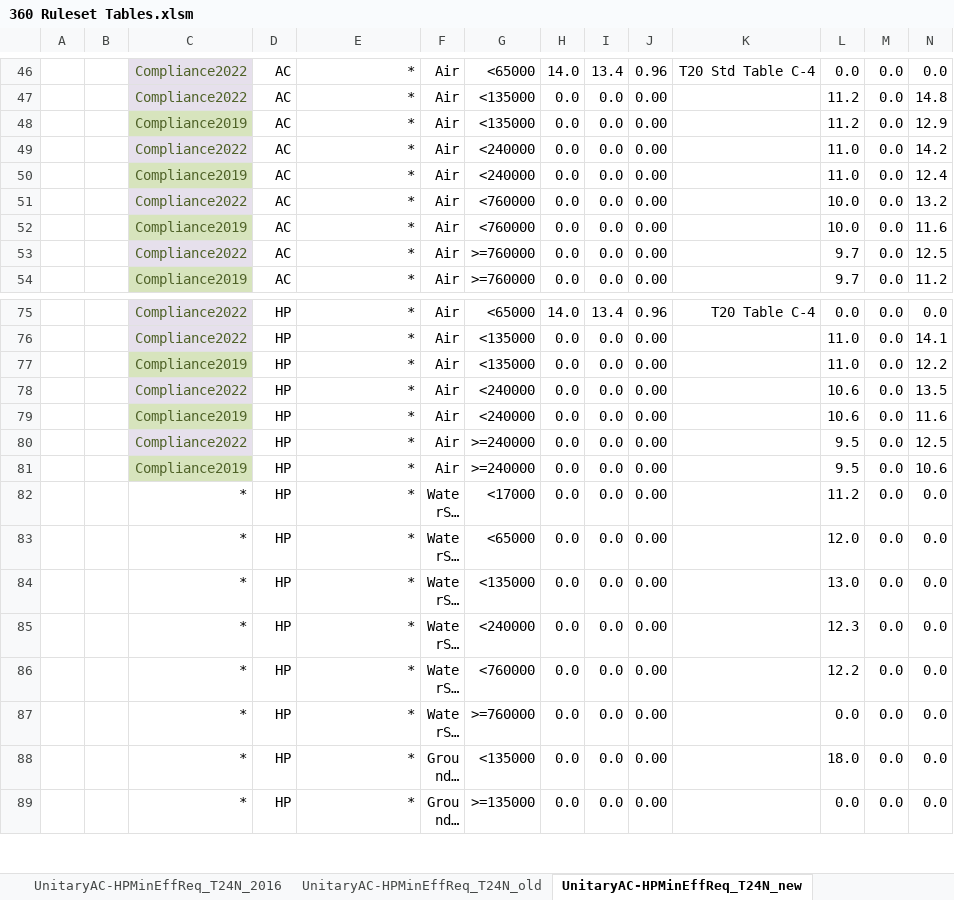
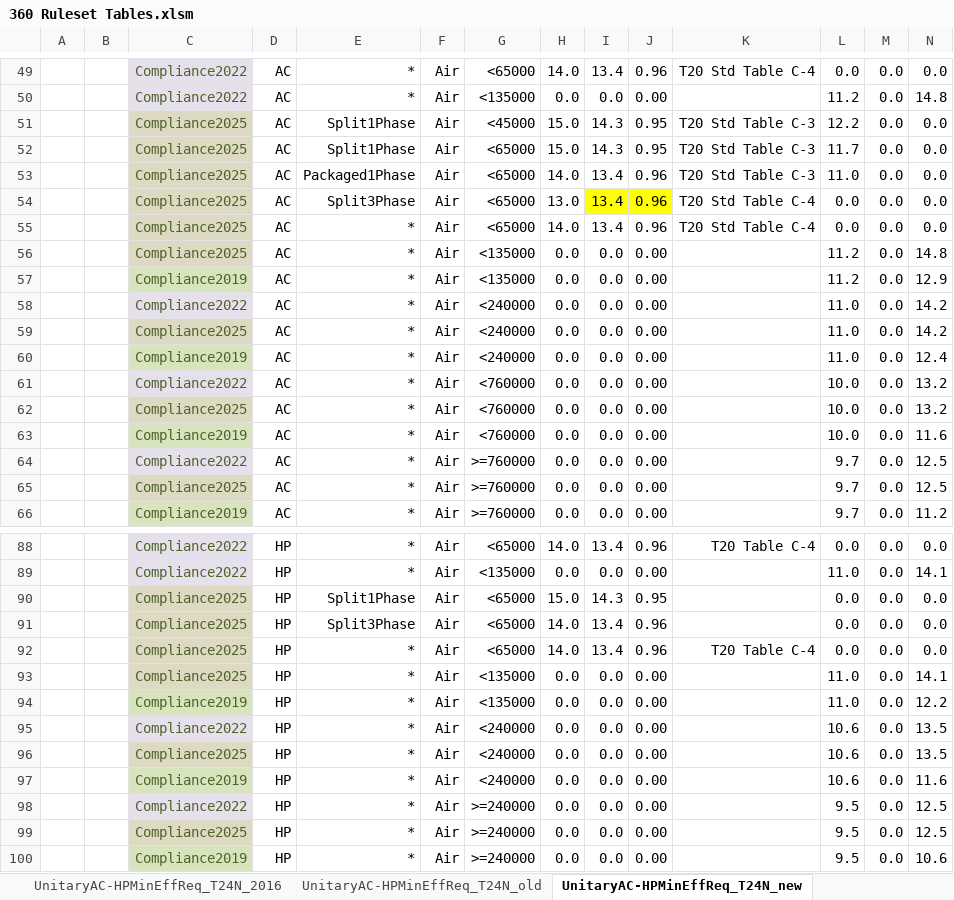
Before and after one commit to joesinger12/sync-svn-to-git, an Excel workbook: Documentation/T24N/360 Ruleset Tables.xlsm, sheet UnitaryAC-HPMinEffReq_T24N_new, drawn as a sheet; only a part is shown, gaps mark what is left out; the shorter side is filled out with more unchanged rows; long unchanged cells end in …; values as stored, in another font and other column widths than the file's, no borders; conditional formats not drawn; rows hold the shown columns only; the diff covers the shown part only; the diff names each change by its address in the sheet, - before the commit and + after, or states it on an @@ line.

```diff
--- a/Documentation/T24N/360 Ruleset Tables.xlsm (sheet UnitaryAC-HPMinEffReq_T24N_new)
+++ b/Documentation/T24N/360 Ruleset Tables.xlsm (sheet UnitaryAC-HPMinEffReq_T24N_new)
+row 51:  |  | Compliance2025 | AC | Split1Phase | Air | <45000 | 15.0 | 14.3 | 0.95 | T20 Std Table C-3 | 12.2 | 0.0 | 0.0
+row 52:  |  | Compliance2025 | AC | Split1Phase | Air | <65000 | 15.0 | 14.3 | 0.95 | T20 Std Table C-3 | 11.7 | 0.0 | 0.0
+row 53:  |  | Compliance2025 | AC | Packaged1Phase | Air | <65000 | 14.0 | 13.4 | 0.96 | T20 Std Table C-3 | 11.0 | 0.0 | 0.0
+row 54:  |  | Compliance2025 | AC | Split3Phase | Air | <65000 | 13.0 | 13.4 | 0.96 | T20 Std Table C-4 | 0.0 | 0.0 | 0.0
+row 55:  |  | Compliance2025 | AC | * | Air | <65000 | 14.0 | 13.4 | 0.96 | T20 Std Table C-4 | 0.0 | 0.0 | 0.0
+row 56:  |  | Compliance2025 | AC | * | Air | <135000 | 0.0 | 0.0 | 0.00 |  | 11.2 | 0.0 | 14.8
+row 59:  |  | Compliance2025 | AC | * | Air | <240000 | 0.0 | 0.0 | 0.00 |  | 11.0 | 0.0 | 14.2
+row 62:  |  | Compliance2025 | AC | * | Air | <760000 | 0.0 | 0.0 | 0.00 |  | 10.0 | 0.0 | 13.2
+row 65:  |  | Compliance2025 | AC | * | Air | >=760000 | 0.0 | 0.0 | 0.00 |  | 9.7 | 0.0 | 12.5
+row 90:  |  | Compliance2025 | HP | Split1Phase | Air | <65000 | 15.0 | 14.3 | 0.95 |  | 0.0 | 0.0 | 0.0
+row 91:  |  | Compliance2025 | HP | Split3Phase | Air | <65000 | 14.0 | 13.4 | 0.96 |  | 0.0 | 0.0 | 0.0
+row 92:  |  | Compliance2025 | HP | * | Air | <65000 | 14.0 | 13.4 | 0.96 | T20 Table C-4 | 0.0 | 0.0 | 0.0
+row 93:  |  | Compliance2025 | HP | * | Air | <135000 | 0.0 | 0.0 | 0.00 |  | 11.0 | 0.0 | 14.1
+row 96:  |  | Compliance2025 | HP | * | Air | <240000 | 0.0 | 0.0 | 0.00 |  | 10.6 | 0.0 | 13.5
+row 99:  |  | Compliance2025 | HP | * | Air | >=240000 | 0.0 | 0.0 | 0.00 |  | 9.5 | 0.0 | 12.5
```
Also changed, not shown: 9 added rows elsewhere in this sheet, other sheet tabs, formulas that keep their value, charts or pictures, RulesetDev/Rulesets/shared/T24R Tables.xlsx, RulesetDev/Rulesets/shared/T24RClimateZoneCodeBaselines.xlsx, 42 other files.
